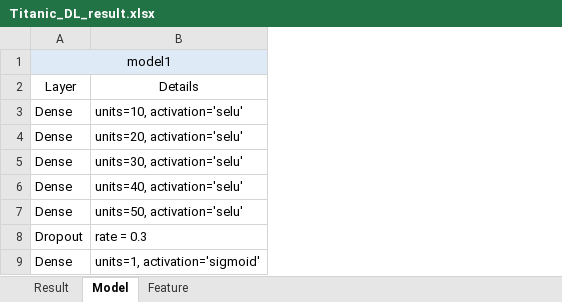
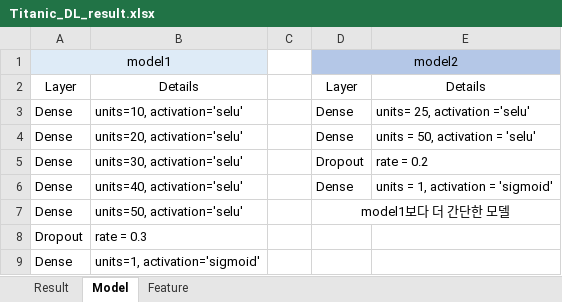
Before and after one commit to Abdumaleek/Kaggle-Titanic, an Excel workbook: Titanic_DL/Titanic_DL_result.xlsx, sheet Model, drawn as a sheet; values as stored, in another font and other column widths than the file's, no borders; the diff names each change by its address in the sheet, - before the commit and + after, or states it on an @@ line.

```diff
--- a/Titanic_DL/Titanic_DL_result.xlsx (sheet Model)
+++ b/Titanic_DL/Titanic_DL_result.xlsx (sheet Model)
+column C, empty
+column D, rows 1-7: model2 | Layer | Dense | Dense | Dropout | Dense | model1보다 더 간단한 모델
+column E, rows 2-6: Details | units= 25, activation ='selu' | units = 50, activation = 'selu' | rate = 0.2 | units = 1, activation = 'sigmoid'
```
Also changed, not shown: sheet Result, 1 other file.
